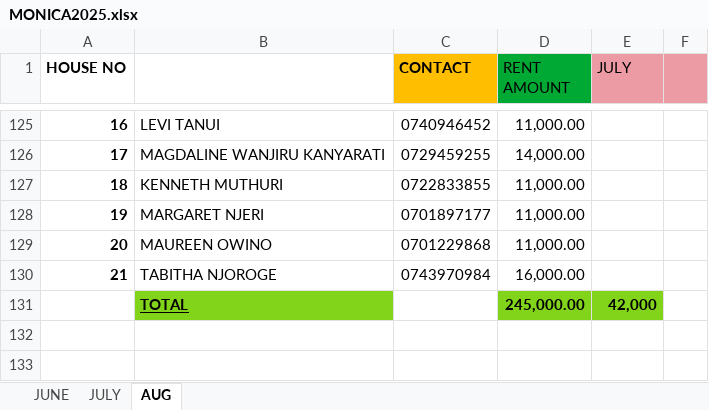
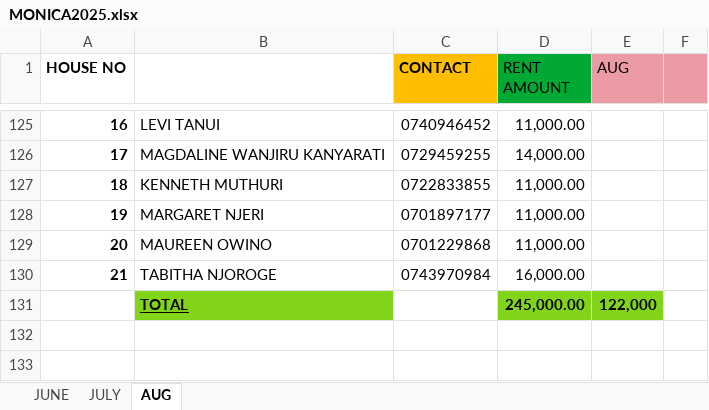
Before and after one commit to iamdarzee/courtland_realtorsltd, an Excel workbook: PROPERTIES/MONICA/MONICA2025.xlsx, sheet AUG, drawn as a sheet; only a part is shown, gaps mark what is left out; values as stored, in another font and other column widths than the file's, no borders; the diff covers the shown part only; the diff names each change by its address in the sheet, - before the commit and + after, or states it on an @@ line.

```diff
--- a/PROPERTIES/MONICA/MONICA2025.xlsx (sheet AUG)
+++ b/PROPERTIES/MONICA/MONICA2025.xlsx (sheet AUG)
-E1: JULY
+E1: AUG
-E131 (AUG): 42,000
+E131 (AUG): 122,000
```
Also changed, not shown: 1 added row, 1 removed row, 15 edited cells and cell formats elsewhere in this sheet, PROPERTIES/BORDER BUSINESS CENTER/BOADER BUSINESS CENTRE2025.xlsx, PROPERTIES/NJENY HEIGHTS/NJENY APARTMENTS PAYMENT UPDATES .xlsx, 3 other files.
